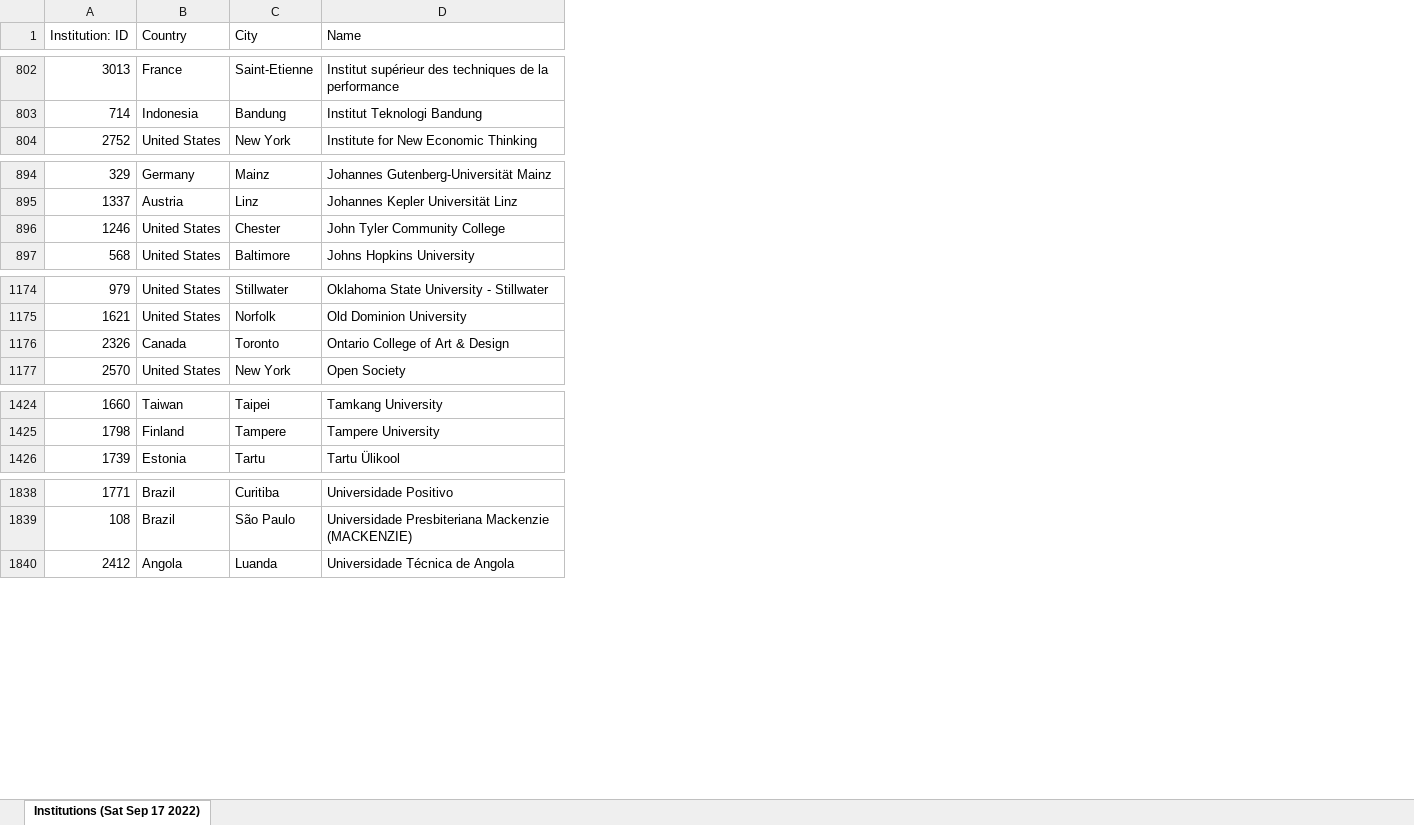
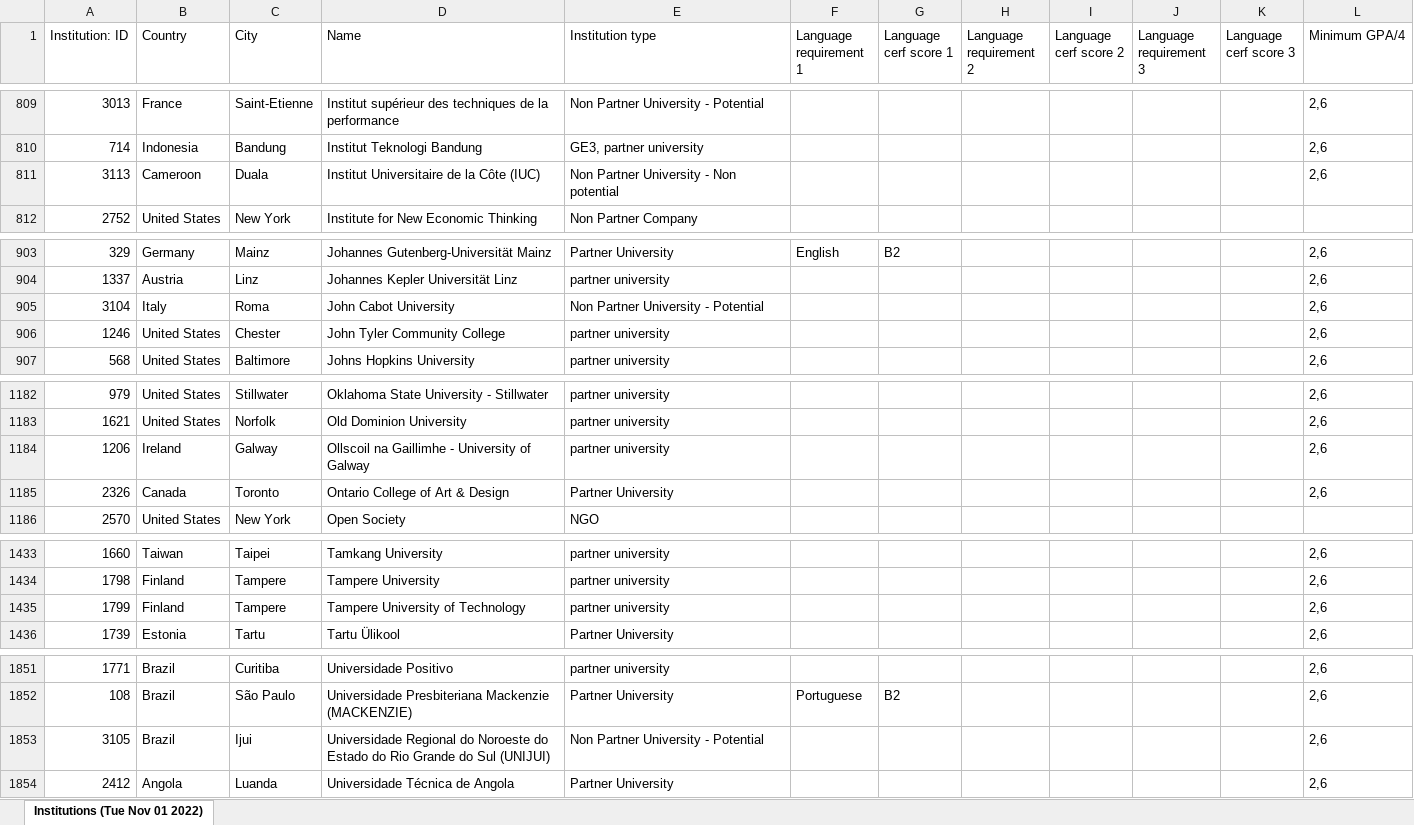
Before and after one commit to a-garcia13/Proyecto-Ciencia-de-datos-Aplicada, an Excel workbook: Data/Institutions (Sat Sep 17 2022).xlsx, sheet Institutions (Tue Nov 01 2022), drawn as a sheet; only a part is shown, gaps mark what is left out; values as stored, in another font and other column widths than the file's, no borders; the diff covers the shown part only; the diff names each change by its address in the sheet, - before the commit and + after, or states it on an @@ line.

Commit message:
Update Institutions (Sat Sep 17 2022).xlsx

```diff
--- a/Data/Institutions (Sat Sep 17 2022).xlsx (sheet Institutions (Tue Nov 01 2022))
+++ b/Data/Institutions (Sat Sep 17 2022).xlsx (sheet Institutions (Tue Nov 01 2022))
-sheet tab: Institutions (Sat Sep 17 2022)
+sheet tab: Institutions (Tue Nov 01 2022)
+column E (Institution type), rows 809-810: Non Partner University - Potential | GE3, partner university; row 812: Non Partner Company; rows 903-904: Partner University | partner university; rows 906-907: partner university | partner university; rows 1182-1183: partner university | partner university; rows 1185-1186: Partner University | NGO; rows 1433-1434: partner university | partner university; row 1436: Partner University; rows 1851-1852: partner university | Partner University; row 1854: Partner University
+column F (Language requirement 1), row 903: English; row 1852: Portuguese
+column G (Language cerf score 1), row 903: B2; row 1852: B2
+column H (Language requirement 2), empty
+column I (Language cerf score 2), empty
+column J (Language requirement 3), empty
+column K (Language cerf score 3), empty
+column L (Minimum GPA/4), rows 809-810: 2,6 | 2,6; rows 903-904: 2,6 | 2,6; rows 906-907: 2,6 | 2,6; rows 1182-1183: 2,6 | 2,6; row 1185: 2,6; rows 1433-1434: 2,6 | 2,6; row 1436: 2,6; rows 1851-1852: 2,6 | 2,6; row 1854: 2,6
+row 811: 3113 | Cameroon | Duala | Institut Universitaire de la Côte (IUC) | Non Partner University - Non potential |  |  |  |  |  |  | 2,6
+row 905: 3104 | Italy | Roma | John Cabot University | Non Partner University - Potential |  |  |  |  |  |  | 2,6
+row 1184: 1206 | Ireland | Galway | Ollscoil na Gaillimhe - University of Galway | partner university |  |  |  |  |  |  | 2,6
+row 1435: 1799 | Finland | Tampere | Tampere University of Technology | partner university |  |  |  |  |  |  | 2,6
+row 1853: 3105 | Brazil | Ijui | Universidade Regional do Noroeste do Estado do Rio Grande do Sul (UNIJUI) | Non Partner University - Potential |  |  |  |  |  |  | 2,6
```
Also changed, not shown: 19 added rows, 8 removed rows and 1 moved row elsewhere in this sheet.
